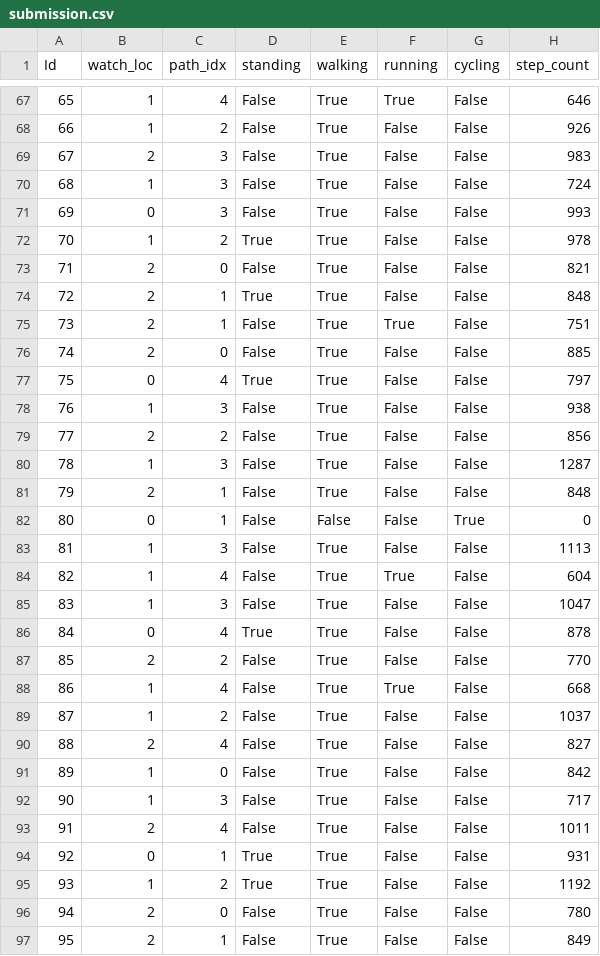
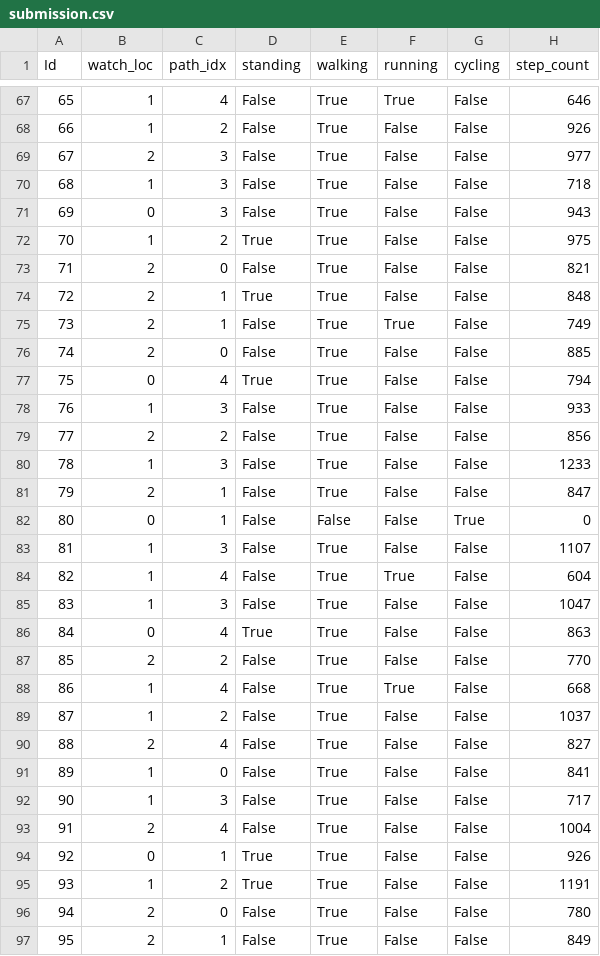
Before and after one commit to suruchithakur/Wearable-Activity-Monitoring, a CSV file: submission.csv, drawn as a sheet; only a part is shown, gaps mark what is left out; the diff covers the shown part only.

Commit message:
Final optimization: Improved step counter MAE to 15.75% and generated final submission

```diff
--- a/submission.csv
+++ b/submission.csv
@@ -68,20 +68,20 @@ Id,watch_loc,path_idx,standing,walking,running,cycling,step_count
 66,1,2,False,True,False,False,926
-67,2,3,False,True,False,False,983
-68,1,3,False,True,False,False,724
-69,0,3,False,True,False,False,993
-70,1,2,True,True,False,False,978
+67,2,3,False,True,False,False,977
+68,1,3,False,True,False,False,718
+69,0,3,False,True,False,False,943
+70,1,2,True,True,False,False,975
 71,2,0,False,True,False,False,821
 72,2,1,True,True,False,False,848
-73,2,1,False,True,True,False,751
+73,2,1,False,True,True,False,749
 74,2,0,False,True,False,False,885
-75,0,4,True,True,False,False,797
-76,1,3,False,True,False,False,938
+75,0,4,True,True,False,False,794
+76,1,3,False,True,False,False,933
 77,2,2,False,True,False,False,856
-78,1,3,False,True,False,False,1287
-79,2,1,False,True,False,False,848
+78,1,3,False,True,False,False,1233
+79,2,1,False,True,False,False,847
 80,0,1,False,False,False,True,0
-81,1,3,False,True,False,False,1113
+81,1,3,False,True,False,False,1107
 82,1,4,False,True,True,False,604
 83,1,3,False,True,False,False,1047
-84,0,4,True,True,False,False,878
+84,0,4,True,True,False,False,863
 85,2,2,False,True,False,False,770
@@ -90,7 +90,7 @@ Id,watch_loc,path_idx,standing,walking,running,cycling,step_count
 88,2,4,False,True,False,False,827
-89,1,0,False,True,False,False,842
+89,1,0,False,True,False,False,841
 90,1,3,False,True,False,False,717
-91,2,4,False,True,False,False,1011
-92,0,1,True,True,False,False,931
-93,1,2,True,True,False,False,1192
+91,2,4,False,True,False,False,1004
+92,0,1,True,True,False,False,926
+93,1,2,True,True,False,False,1191
 94,2,0,False,True,False,False,780
```
Also changed, not shown: 148 edited cells elsewhere in this file, 1 other file.
